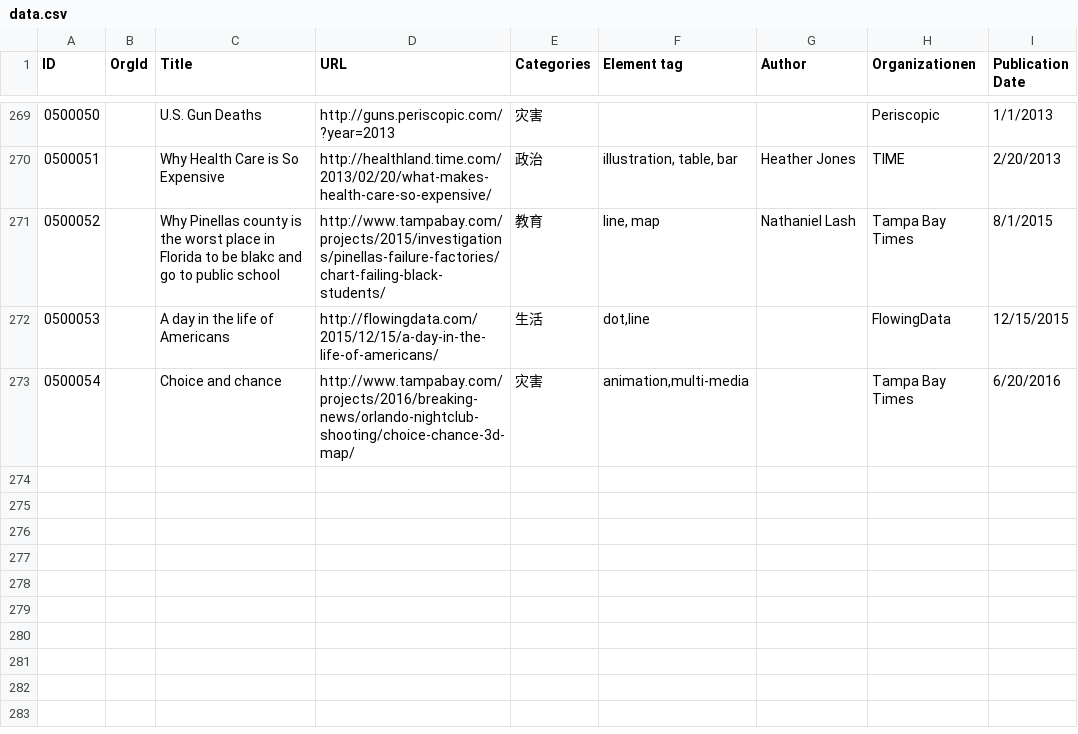
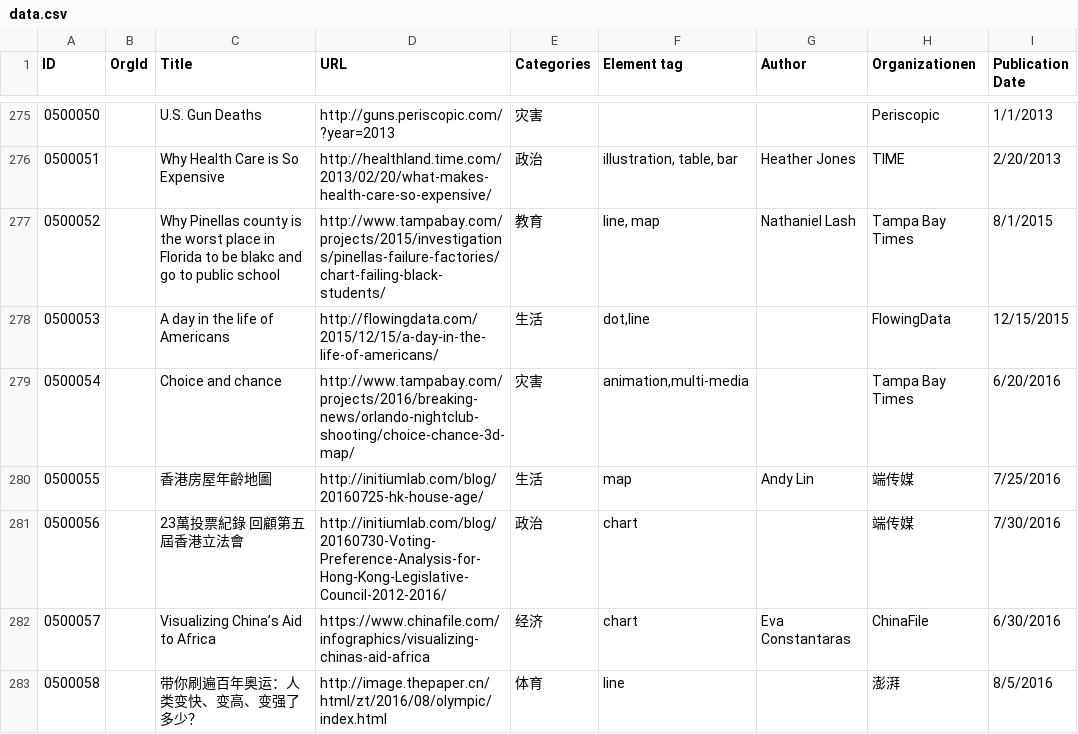
Before and after one commit to shujianbu/DJShowcases, a CSV file: app/data/data.csv, drawn as a sheet; only a part is shown, gaps mark what is left out; the diff covers the shown part only; the diff names each change by its address in the sheet, - before the commit and + after, or states it on an @@ line.

Commit message:
update august

```diff
--- a/app/data/data.csv
+++ b/app/data/data.csv
+row 280: 0500055 |  | 香港房屋年齡地圖 | http://initiumlab.com/blog/20160725-hk-house-age/ | 生活 | map | Andy Lin | 端传媒 | 7/25/2016
+row 281: 0500056 |  | 23萬投票紀錄 回顧第五屆香港立法會 | http://initiumlab.com/blog/20160730-Voting-Preference-Analysis-for-Hong-Kong-Legislative-Council-2012-2016/ | 政治 | chart |  | 端传媒 | 7/30/2016
+row 282: 0500057 |  | Visualizing China’s Aid to Africa | https://www.chinafile.com/infographics/visualizing-chinas-aid-africa | 经济 | chart | Eva Constantaras | ChinaFile | 6/30/2016
+row 283: 0500058 |  | 带你刷遍百年奥运：人类变快、变高、变强了多少？ | http://image.thepaper.cn/html/zt/2016/08/olympic/index.html | 体育 | line |  | 澎湃 | 8/5/2016
```
Also changed, not shown: 9 added rows elsewhere in this file.
